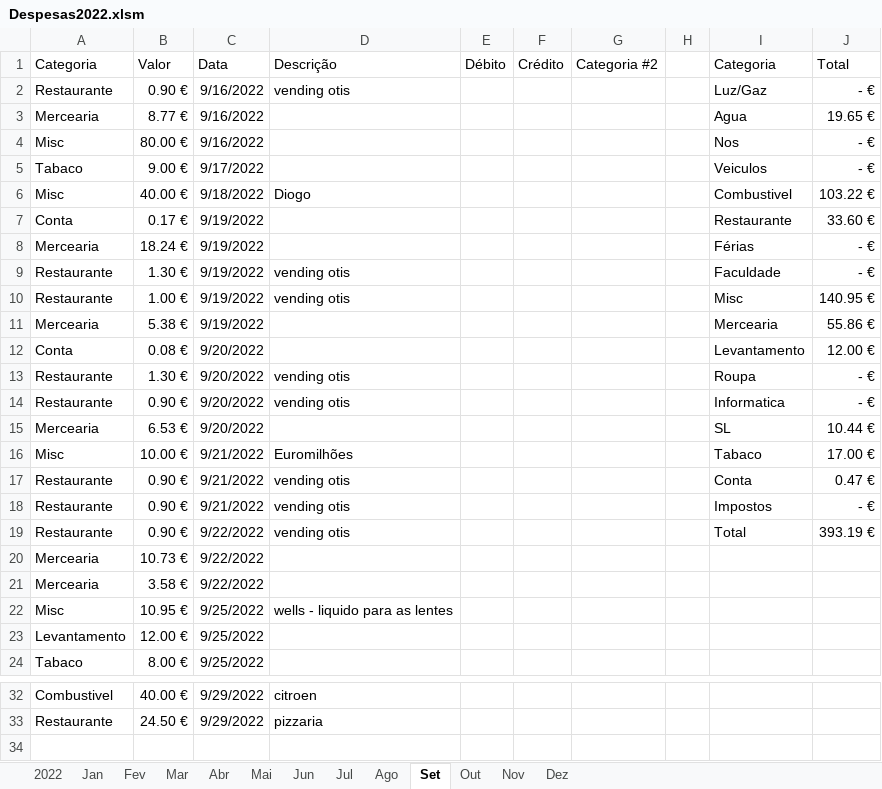
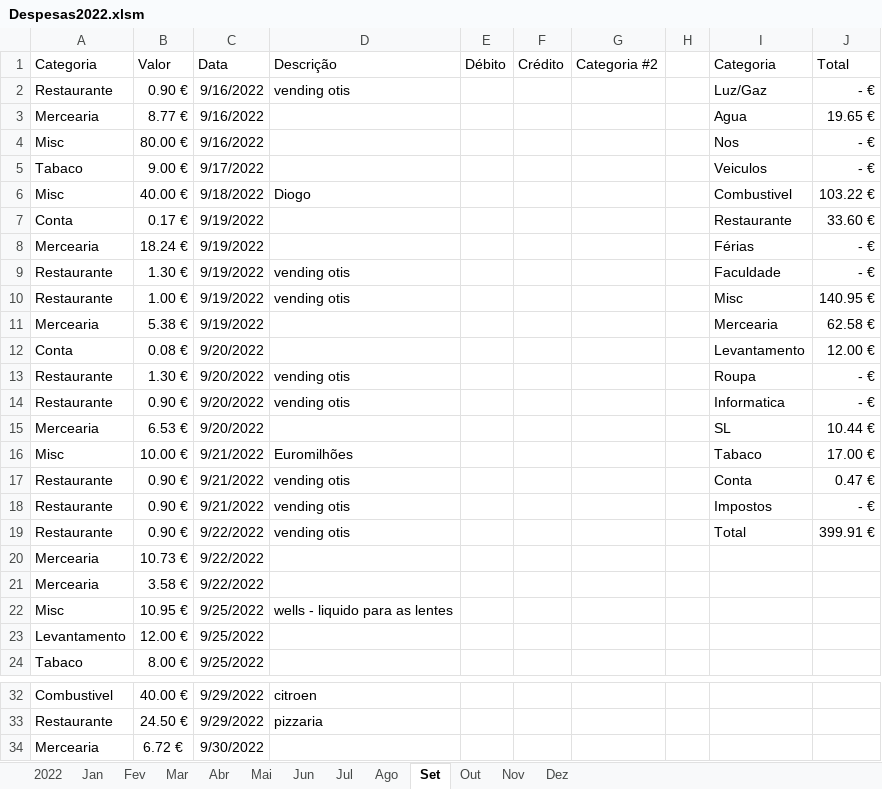
Before and after one commit to luisccalves/Inventory, an Excel workbook: Despesas2022.xlsm, sheet Set, drawn as a sheet; only a part is shown, gaps mark what is left out; values as stored, in another font and other column widths than the file's, no borders; table styles not drawn; the diff names each change by its address in the sheet, - before the commit and + after, or states it on an @@ line.

```diff
--- a/Despesas2022.xlsm (sheet Set)
+++ b/Despesas2022.xlsm (sheet Set)
-J11 (Total): 55.86 €
+J11 (Total): 62.58 €
-J19 (Total): 393.19 €
+J19 (Total): 399.91 €
+row 34: Mercearia | 6.72 € | 9/30/2022
```
Also changed, not shown: sheet Out, sheet 2022, charts or pictures.
